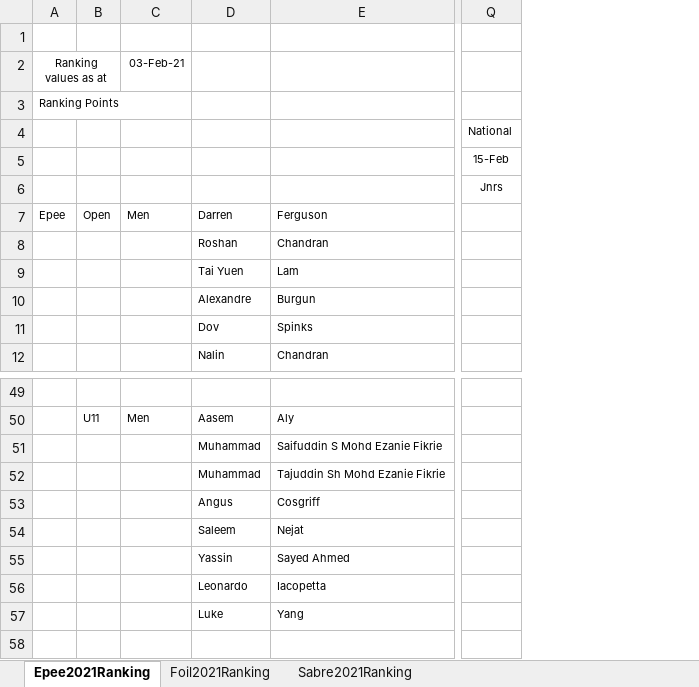
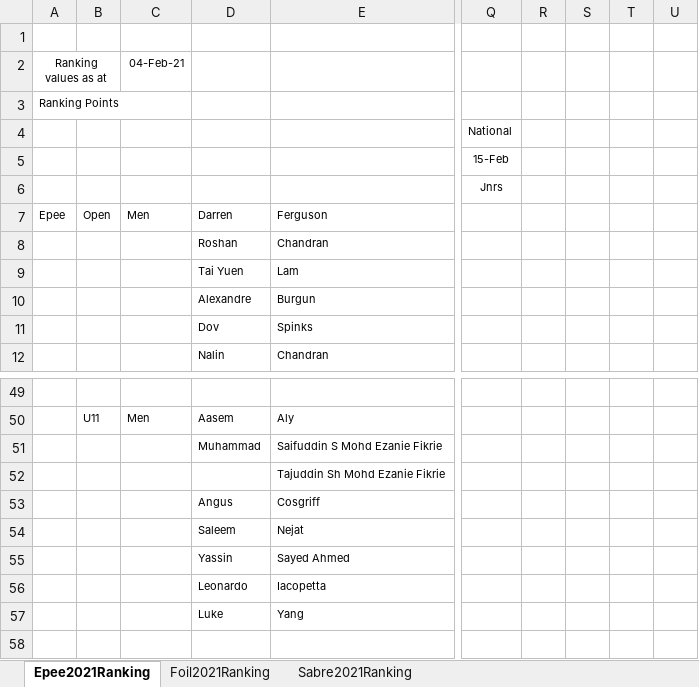
Before and after one commit to stuartmarshall87/FencingSAResults2, an Excel workbook: 2021/FSARankings2021Display.xlsx, sheet Epee2021Ranking, drawn as a sheet; only a part is shown, gaps mark what is left out; values as stored, in another font and other column widths than the file's, no borders; the diff names each change by its address in the sheet, - before the commit and + after, or states it on an @@ line.

```diff
--- a/2021/FSARankings2021Display.xlsx (sheet Epee2021Ranking)
+++ b/2021/FSARankings2021Display.xlsx (sheet Epee2021Ranking)
+column R, empty
+column S, empty
+column T, empty
+column U, empty
-C2: 03-Feb-21
+C2: 04-Feb-21
-D52: Muhammad
+D52: (empty)
```
Also changed, not shown: sheet Sabre2021Ranking, sheet Foil2021Ranking, formulas that keep their value, 2021/FSARankings2021.xlsx, 4 other files.
